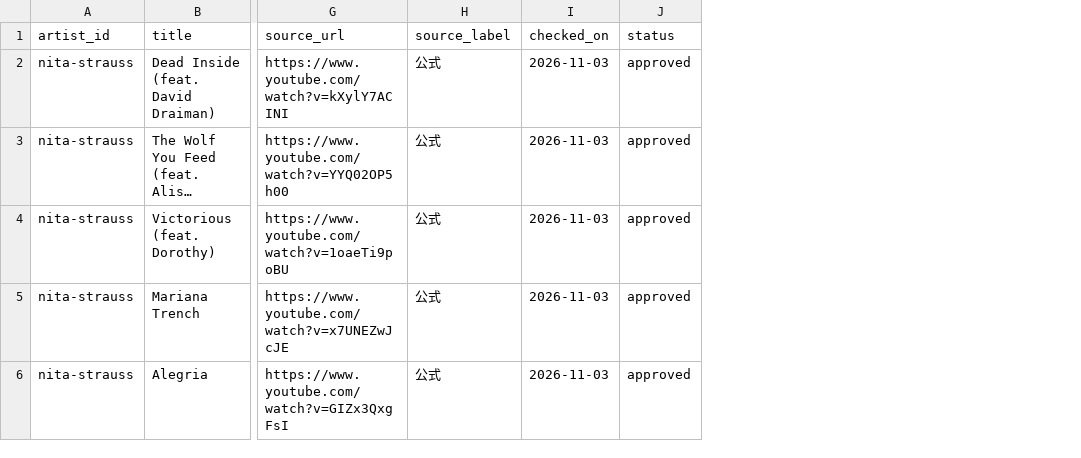
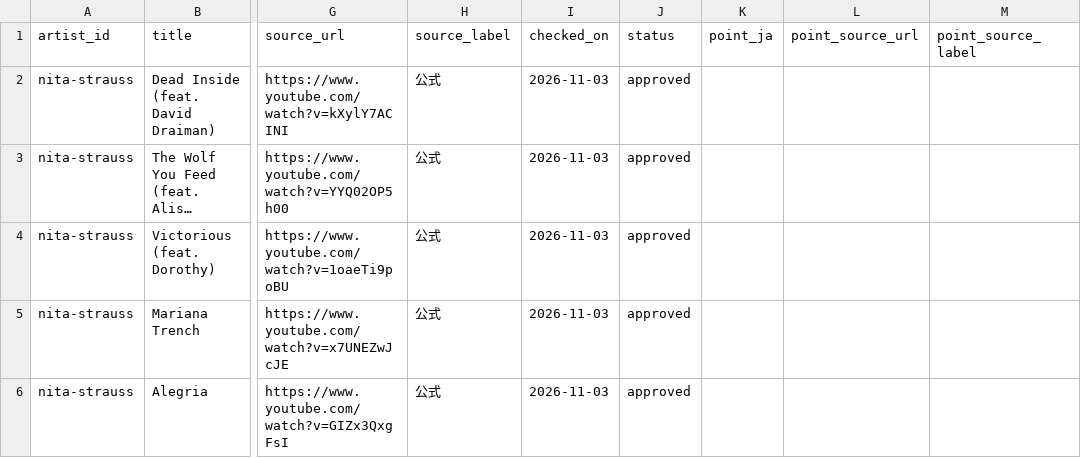
Before and after one commit to hitoshi0914-debug/guitarist-site, a CSV file: data/songs.csv, drawn as a sheet; only a part is shown, gaps mark what is left out; long unchanged cells end in …; the diff covers the shown part only; the diff names each change by its address in the sheet, - before the commit and + after, or states it on an @@ line.

```diff
--- a/data/songs.csv
+++ b/data/songs.csv
+column K (point_ja), empty
+column L (point_source_url), empty
+column M (point_source_label), empty
```
Also changed, not shown: 4 added rows elsewhere in this file, data/gear.csv, data/japan.csv, 13 other files.
